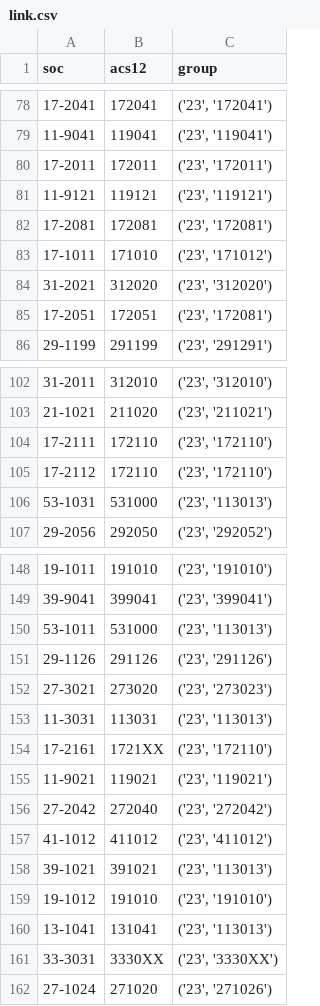
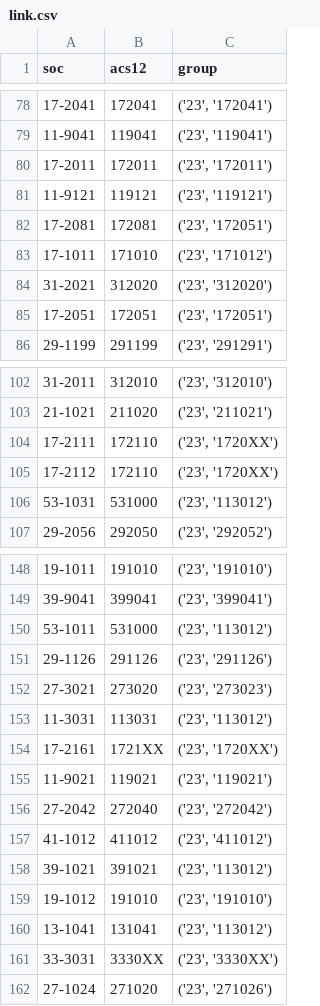
Before and after one commit to Nyxius-Labs/autoscores, a CSV file: results/link.csv, drawn as a sheet; only a part is shown, gaps mark what is left out; the diff covers the shown part only.

```diff
--- a/results/link.csv
+++ b/results/link.csv
@@ -81,6 +81,6 @@ soc,acs12,group
 11-9121,119121,"('23', '119121')"
-17-2081,172081,"('23', '172081')"
+17-2081,172081,"('23', '172051')"
 17-1011,171010,"('23', '171012')"
 31-2021,312020,"('23', '312020')"
-17-2051,172051,"('23', '172081')"
+17-2051,172051,"('23', '172051')"
 29-1199,291199,"('23', '291291')"
@@ -103,5 +103,5 @@ soc,acs12,group
 21-1021,211020,"('23', '211021')"
-17-2111,172110,"('23', '172110')"
-17-2112,172110,"('23', '172110')"
-53-1031,531000,"('23', '113013')"
+17-2111,172110,"('23', '1720XX')"
+17-2112,172110,"('23', '1720XX')"
+53-1031,531000,"('23', '113012')"
 29-2056,292050,"('23', '292052')"
@@ -149,7 +149,7 @@ soc,acs12,group
 39-9041,399041,"('23', '399041')"
-53-1011,531000,"('23', '113013')"
+53-1011,531000,"('23', '113012')"
 29-1126,291126,"('23', '291126')"
 27-3021,273020,"('23', '273023')"
-11-3031,113031,"('23', '113013')"
-17-2161,1721XX,"('23', '172110')"
+11-3031,113031,"('23', '113012')"
+17-2161,1721XX,"('23', '1720XX')"
 11-9021,119021,"('23', '119021')"
@@ -157,5 +157,5 @@ soc,acs12,group
 41-1012,411012,"('23', '411012')"
-39-1021,391021,"('23', '113013')"
+39-1021,391021,"('23', '113012')"
 19-1012,191010,"('23', '191010')"
-13-1041,131041,"('23', '113013')"
+13-1041,131041,"('23', '113012')"
 33-3031,3330XX,"('23', '3330XX')"
```
Also changed, not shown: 25 edited cells elsewhere in this file, 15 other files.
